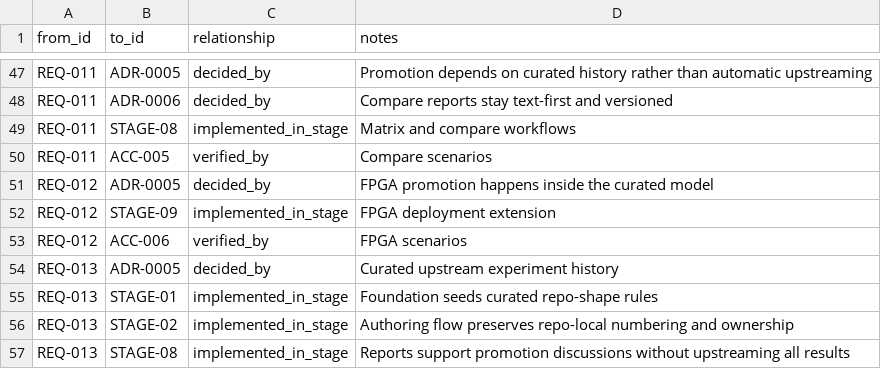
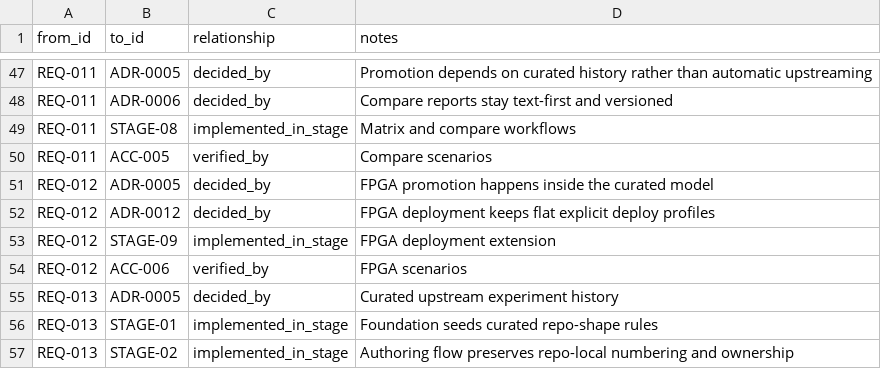
Before and after one commit to JoJoAtkinson/CNNWorkbench, a CSV file: plans/trace/trace.csv, drawn as a sheet; only a part is shown, gaps mark what is left out; the shorter side is filled out with more unchanged rows; the diff covers the shown part only; the diff names each change by its address in the sheet, - before the commit and + after, or states it on an @@ line.

Commit message:
feat: Enhance experiment architecture and FPGA deployment documentation
- Added requirement CON-011 to specify that tracked experiment folders are the durable authored source for reproducibility.
- Updated CON-010 to clarify that FPGA deploy profiles are flat and explicit, without inheritance or composition.
- Revised CON-017 to establish shared C++ library stability rules, ensuring new behavior is introduced as new classes.
- Introduced ADR-0011 to formalize shared library additive stability decision.
- Added ADR-0012 to define flat and explicit FPGA profiles.
- Created ADR-0013 to support grouped experiment folders with ID-based selection.
- Updated mock implementation learned document to reflect resolved questions regarding FPGA profiles and experiment organization.
- Enhanced trace coverage documentation to include new requirements and constraints related to experiment organization and FPGA profiles.
- Updated various stage plans to incorporate changes in experiment selection and FPGA deployment strategies.

```diff
--- a/plans/trace/trace.csv
+++ b/plans/trace/trace.csv
+row 52: REQ-012 | ADR-0012 | decided_by | FPGA deployment keeps flat explicit deploy profiles
```
Also changed, not shown: 15 added rows elsewhere in this file, 24 other files.
